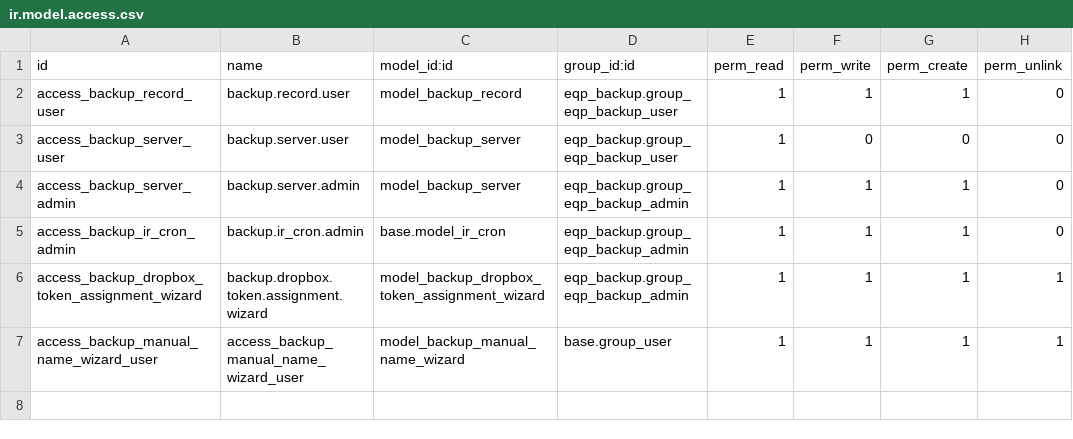
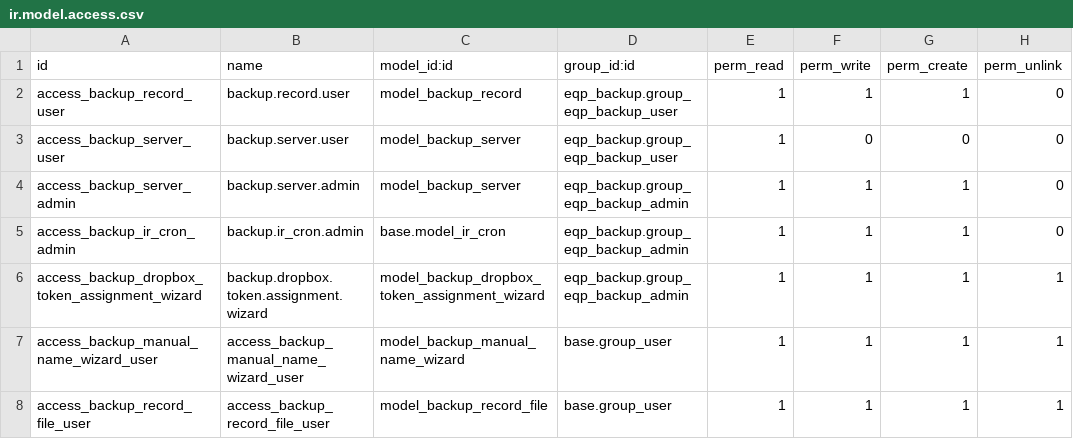
Before and after one commit to koderstory/odoo-addons, a CSV file: eqp_backup/security/ir.model.access.csv, drawn as a sheet.

Commit message:
add list backup files

```diff
--- a/eqp_backup/security/ir.model.access.csv
+++ b/eqp_backup/security/ir.model.access.csv
@@ -7 +7,2 @@ access_backup_dropbox_token_assignment_wizard,backup.dropbox.token.assignment.wi
 access_backup_manual_name_wizard_user,access_backup_manual_name_wizard_user,model_backup_manual_name_wizard,base.group_user,1,1,1,1
+access_backup_record_file_user,access_backup_record_file_user,model_backup_record_file,base.group_user,1,1,1,1
```
Also changed, not shown: 5 other files.
